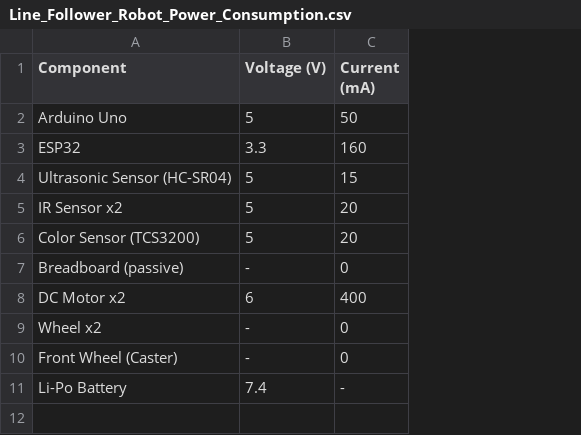
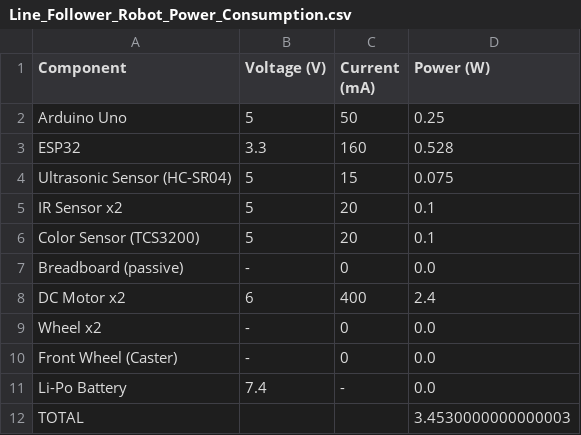
Before and after one commit to alvi231078/D2---Line-Follower-Robot, a CSV file: Line_Follower_Robot_Power_Consumption.csv, drawn as a sheet; the diff names each change by its address in the sheet, - before the commit and + after, or states it on an @@ line.

Commit message:
Update Line_Follower_Robot_Power_Consumption.csv

```diff
--- a/Line_Follower_Robot_Power_Consumption.csv
+++ b/Line_Follower_Robot_Power_Consumption.csv
+column D (Power (W)), rows 2-11: 0.25 | 0.528 | 0.075 | 0.1 | 0.1 | 0.0 | 2.4 | 0.0 | 0.0 | 0.0
+row 12: TOTAL |  |  | 3.4530000000000003
```
